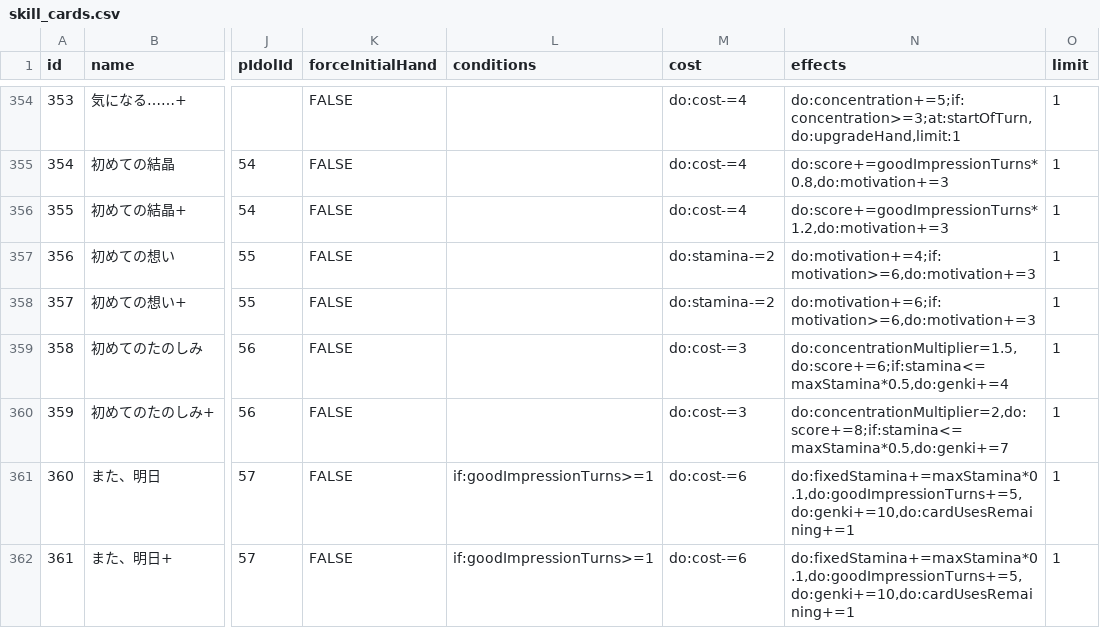
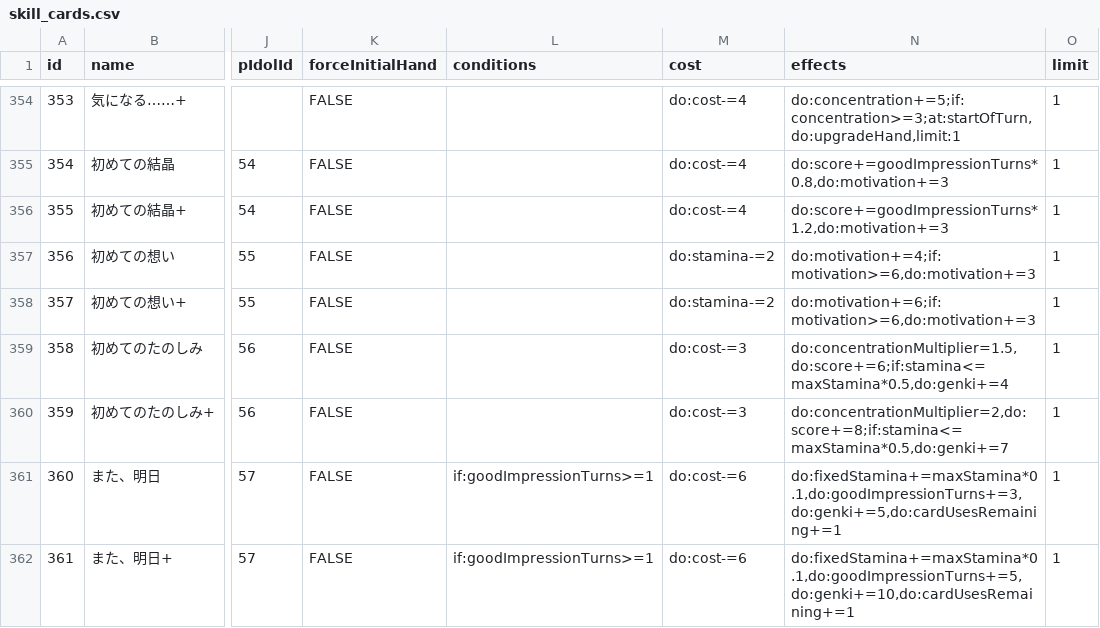
Before and after one commit to surisuririsu/gakumas-data, a CSV file: csv/skill_cards.csv, drawn as a sheet; only a part is shown, gaps mark what is left out; the diff names each change by its address in the sheet, - before the commit and + after, or states it on an @@ line.

Commit message:
Update L.U.V cards and items

```diff
--- a/csv/skill_cards.csv
+++ b/csv/skill_cards.csv
-N361 (effects): do:fixedStamina+=maxStamina*0.1,do:goodImpressionTurns+=5,do:genki+=10,do:cardUsesRemaining+=1
+N361 (effects): do:fixedStamina+=maxStamina*0.1,do:goodImpressionTurns+=3,do:genki+=5,do:cardUsesRemaining+=1
```
Also changed, not shown: csv/p_items.csv, 12 other files.
